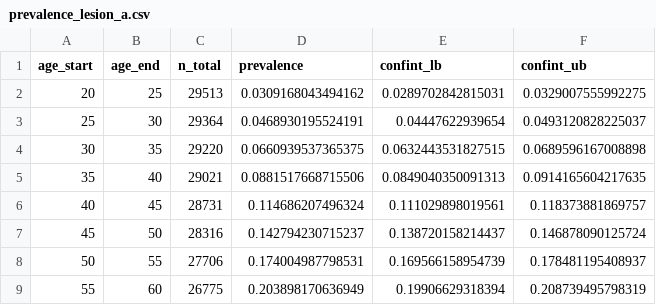
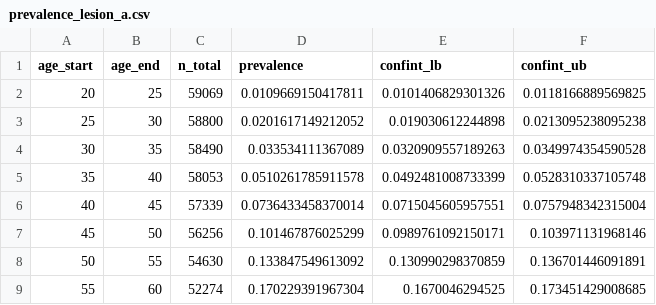
Before and after one commit to sjpi22/tutorial_cancer_modeling_des, a CSV file: data/prevalence_lesion_a.csv, drawn as a sheet; only a part is shown; the diff covers the shown part only.

```diff
--- a/data/prevalence_lesion_a.csv
+++ b/data/prevalence_lesion_a.csv
@@ -1,9 +1,9 @@
 "age_start","age_end","n_total","prevalence","confint_lb","confint_ub"
-20,25,29513,0.0309168043494162,0.0289702842815031,0.0329007555992275
-25,30,29364,0.0468930195524191,0.04447622939654,0.0493120828225037
-30,35,29220,0.0660939537365375,0.0632443531827515,0.0689596167008898
-35,40,29021,0.0881517668715506,0.0849040350091313,0.0914165604217635
-40,45,28731,0.114686207496324,0.111029898019561,0.118373881869757
-45,50,28316,0.142794230715237,0.138720158214437,0.146878090125724
-50,55,27706,0.174004987798531,0.169566158954739,0.178481195408937
-55,60,26775,0.203898170636949,0.19906629318394,0.208739495798319
+20,25,59069,0.0109669150417811,0.0101406829301326,0.0118166889569825
+25,30,58800,0.0201617149212052,0.019030612244898,0.0213095238095238
+30,35,58490,0.033534111367089,0.0320909557189263,0.0349974354590528
+35,40,58053,0.0510261785911578,0.0492481008733399,0.0528310337105748
+40,45,57339,0.0736433458370014,0.0715045605957551,0.0757948342315004
+45,50,56256,0.101467876025299,0.0989761092150171,0.103971131968146
+50,55,54630,0.133847549613092,0.130990298370859,0.136701446091891
+55,60,52274,0.170229391967304,0.1670046294525,0.173451429008685
```
Also changed, not shown: 24 edited cells elsewhere in this file, data/incidence_cancer.csv, data/relative_survival_cancer.csv, 5 other files.
